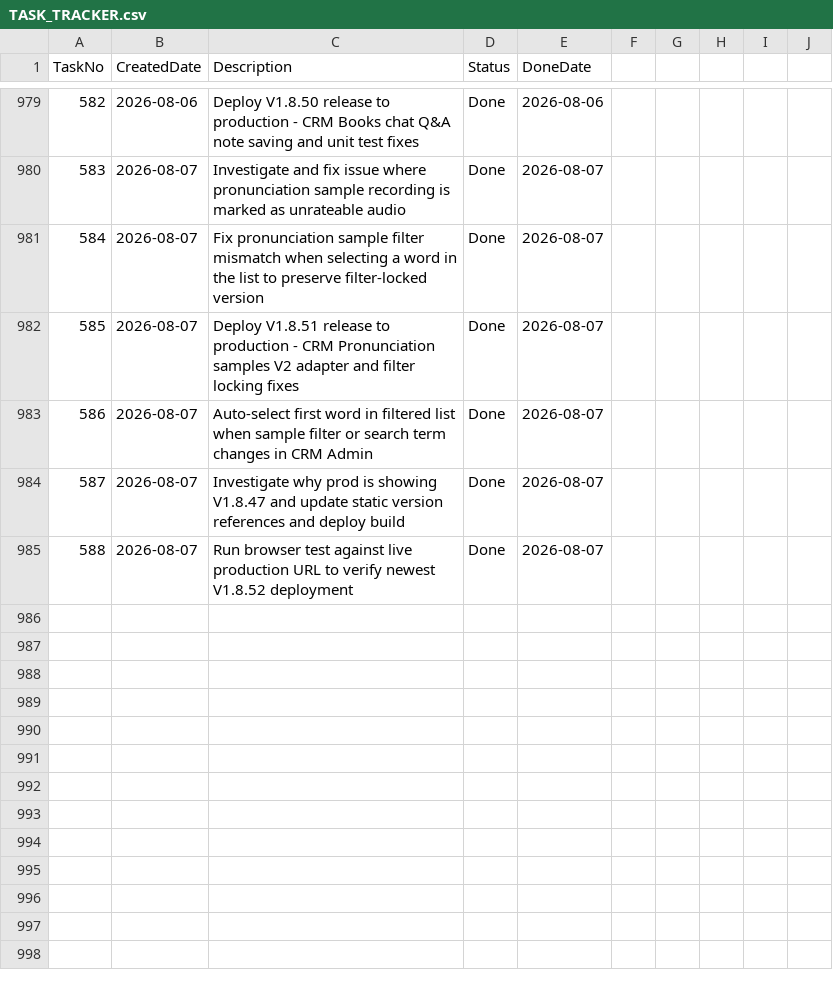
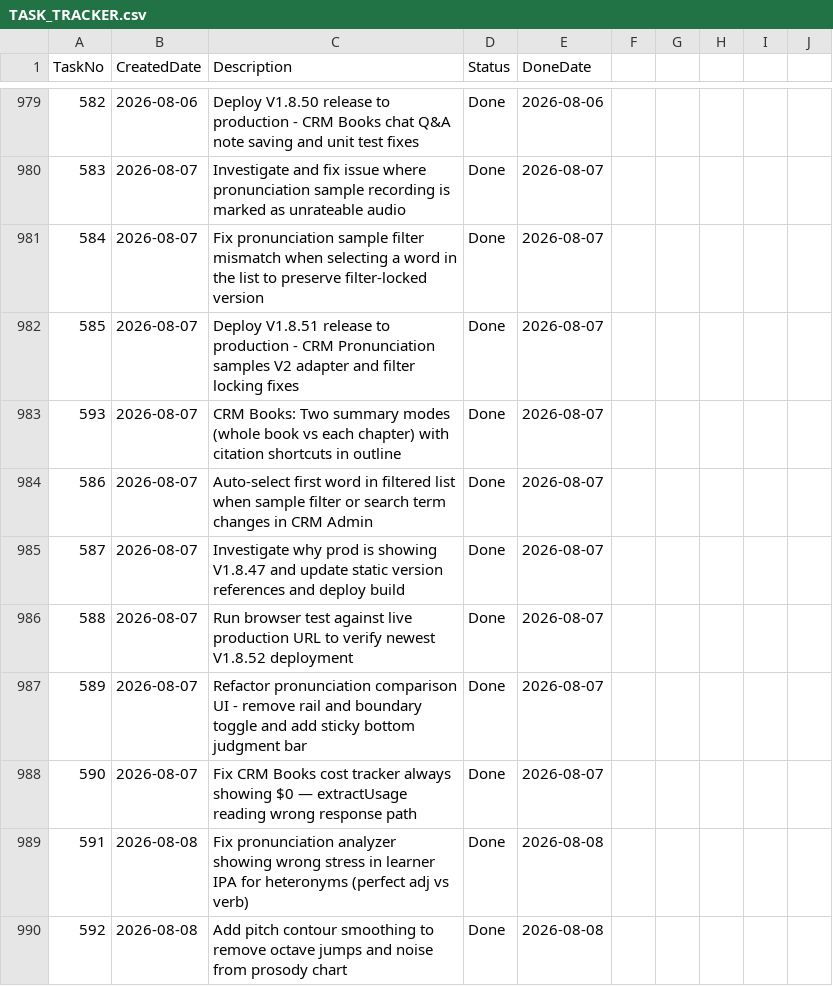
Before and after one commit to huathanhnam95-del/demoproject, a CSV file: TASK_TRACKER.csv, drawn as a sheet; only a part is shown, gaps mark what is left out.

Commit message:
Release V1.8.53: improve CRM Books and pronunciation review

```diff
--- a/TASK_TRACKER.csv
+++ b/TASK_TRACKER.csv
@@ -982,2 +982,3 @@ TaskNo,CreatedDate,Description,Status,DoneDate
 585,2026-08-07,Deploy V1.8.51 release to production - CRM Pronunciation samples V2 adapter and filter locking fixes,Done,2026-08-07
+593,2026-08-07,"CRM Books: Two summary modes (whole book vs each chapter) with citation shortcuts in outline",Done,2026-08-07
 586,2026-08-07,Auto-select first word in filtered list when sample filter or search term changes in CRM Admin,Done,2026-08-07
@@ -985 +986,5 @@ TaskNo,CreatedDate,Description,Status,DoneDate
 588,2026-08-07,Run browser test against live production URL to verify newest V1.8.52 deployment,Done,2026-08-07
+589,2026-08-07,Refactor pronunciation comparison UI - remove rail and boundary toggle and add sticky bottom judgment bar,Done,2026-08-07
+590,2026-08-07,Fix CRM Books cost tracker always showing $0 — extractUsage reading wrong response path,Done,2026-08-07
+591,2026-08-08,Fix pronunciation analyzer showing wrong stress in learner IPA for heteronyms (perfect adj vs verb),Done,2026-08-08
+592,2026-08-08,Add pitch contour smoothing to remove octave jumps and noise from prosody chart,Done,2026-08-08
```
Also changed, not shown: 28 other files.
